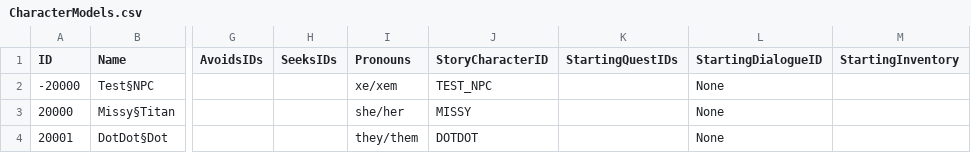
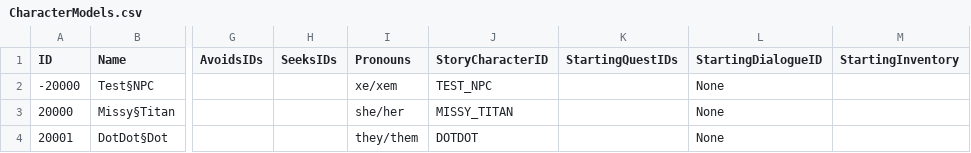
Before and after one commit to mxashlynn/Scribe, a CSV file: TestProject/CharacterModels.csv, drawn as a sheet; only a part is shown, gaps mark what is left out; the diff names each change by its address in the sheet, - before the commit and + after, or states it on an @@ line.

Commit message:
Updates test value.

```diff
--- a/TestProject/CharacterModels.csv
+++ b/TestProject/CharacterModels.csv
-J3 (StoryCharacterID): MISSY
+J3 (StoryCharacterID): MISSY_TITAN
```
